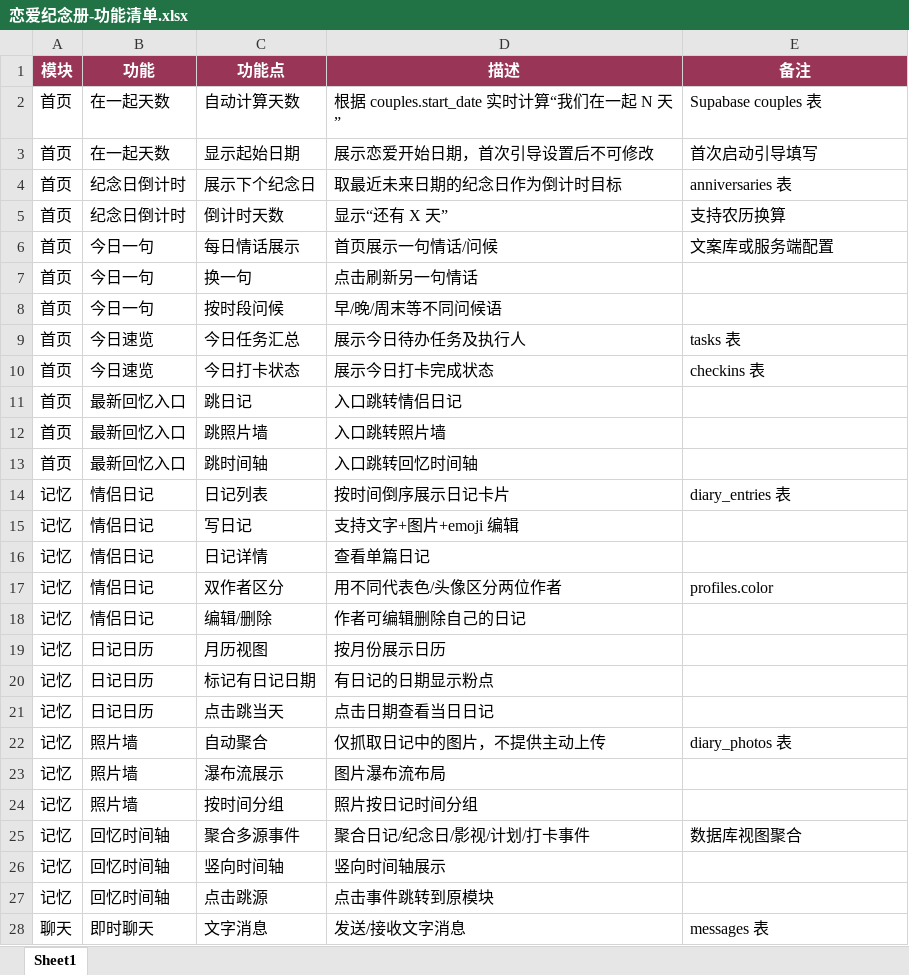
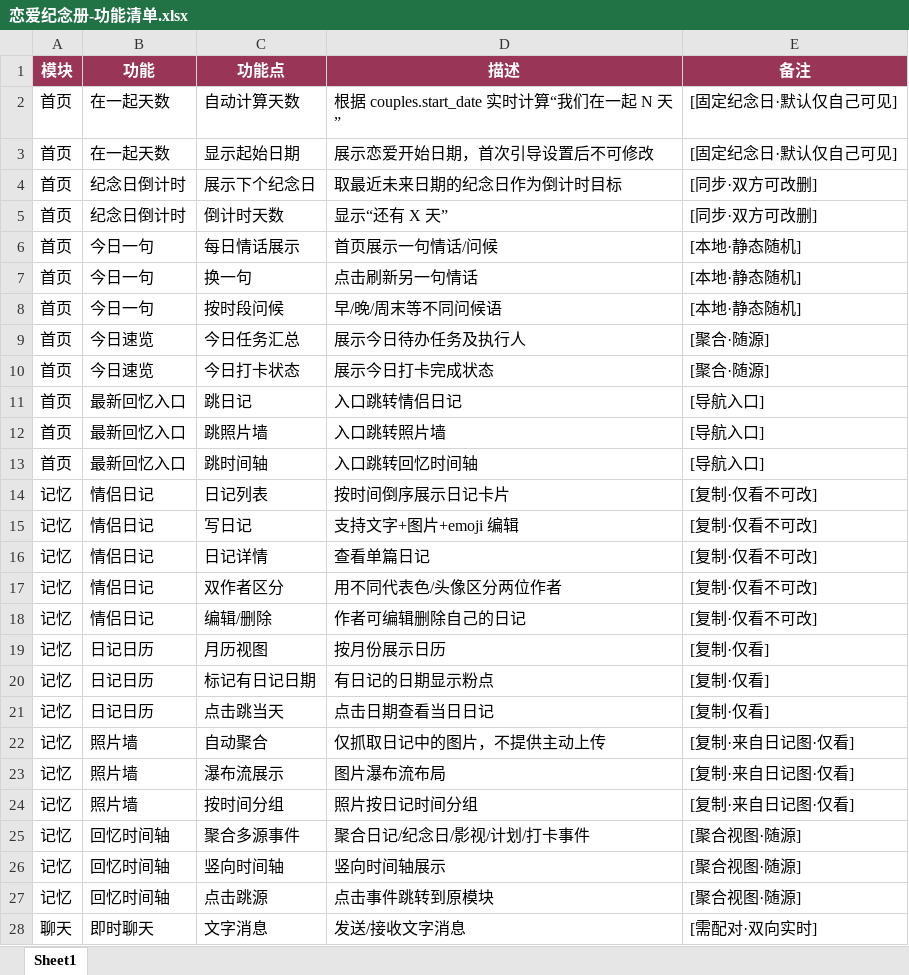
Before and after one commit to halfleave/rainbow-love, an Excel workbook: 恋爱纪念册-功能清单.xlsx, sheet Sheet1, drawn as a sheet; only a part is shown; values as stored, in another font and other column widths than the file's, no borders; conditional formats not drawn; the diff covers the shown part only; the diff names each change by its address in the sheet, - before the commit and + after, or states it on an @@ line.

Commit message:
feat: 完成纪念日/计划/任务/打卡/影视(TMDB)/设置 全部模块 + solo-first 架构
- 纪念日：本地优先保存 + 后台静默同步
- 任务：截止时间 + 自动状态(进行中/快结束≤1h/已结束/已完成) + 二级页隐藏 Tab
- 打卡：早安/晚安/想你 + 连续天数 + 最近7天圆点
- 影视：一级 Tab + TMDB 搜索/详情(仅留海报瘦身) + 我的页 API 管理
- 计划：去类型(数据库保留字段)
- 设置：成果统计 + 主题切换 + 入口聚合
- 底部 sheet 弹窗标准(标题居中/左×右胶囊) + 胶囊/纯文本两种按钮规范
- sw 升 v14，本地服务端口 8081

```diff
--- a/恋爱纪念册-功能清单.xlsx (sheet Sheet1)
+++ b/恋爱纪念册-功能清单.xlsx (sheet Sheet1)
-E2 (备注): Supabase couples 表
+E2 (备注): [固定纪念日·默认仅自己可见]
-E3 (备注): 首次启动引导填写
+E3 (备注): [固定纪念日·默认仅自己可见]
-E4 (备注): anniversaries 表
+E4 (备注): [同步·双方可改删]
-E5 (备注): 支持农历换算
+E5 (备注): [同步·双方可改删]
-E6 (备注): 文案库或服务端配置
+E6 (备注): [本地·静态随机]
-E7:E8 (备注): (empty)
+E7:E8 (备注): [本地·静态随机]
-E9 (备注): tasks 表
+E9 (备注): [聚合·随源]
-E10 (备注): checkins 表
+E10 (备注): [聚合·随源]
-E11:E13 (备注): (empty)
+E11:E13 (备注): [导航入口]
-E14 (备注): diary_entries 表
+E14 (备注): [复制·仅看不可改]
-E15:E16 (备注): (empty)
+E15:E16 (备注): [复制·仅看不可改]
-E17 (备注): profiles.color
+E17 (备注): [复制·仅看不可改]
-E18 (备注): (empty)
+E18 (备注): [复制·仅看不可改]
-E19:E21 (备注): (empty)
+E19:E21 (备注): [复制·仅看]
-E22 (备注): diary_photos 表
+E22 (备注): [复制·来自日记图·仅看]
-E23:E24 (备注): (empty)
+E23:E24 (备注): [复制·来自日记图·仅看]
-E25 (备注): 数据库视图聚合
+E25 (备注): [聚合视图·随源]
-E26:E27 (备注): (empty)
+E26:E27 (备注): [聚合视图·随源]
-E28 (备注): messages 表
+E28 (备注): [需配对·双向实时]
```
Also changed, not shown: 36 edited cells elsewhere in this sheet, 24 other files.
